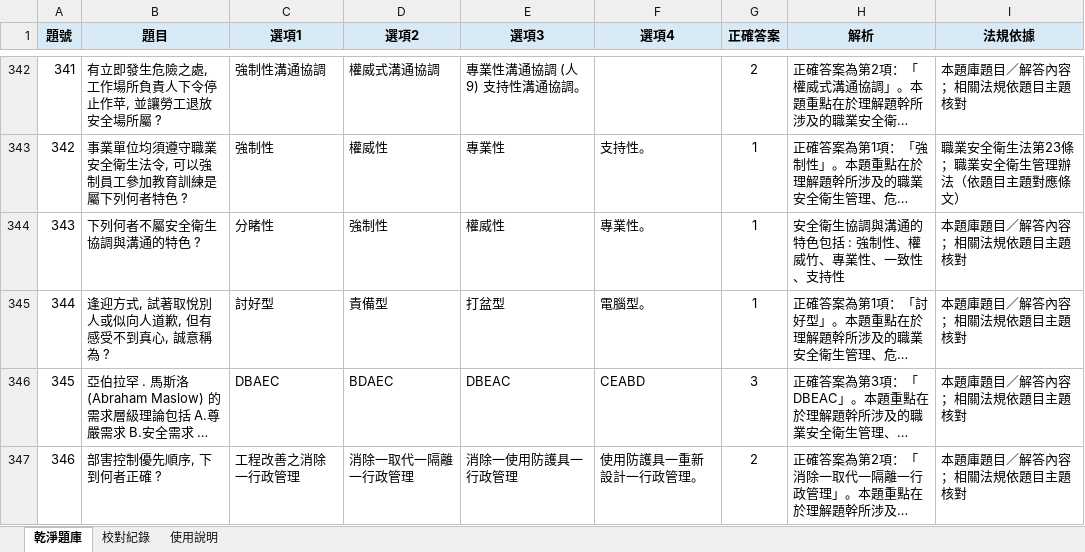
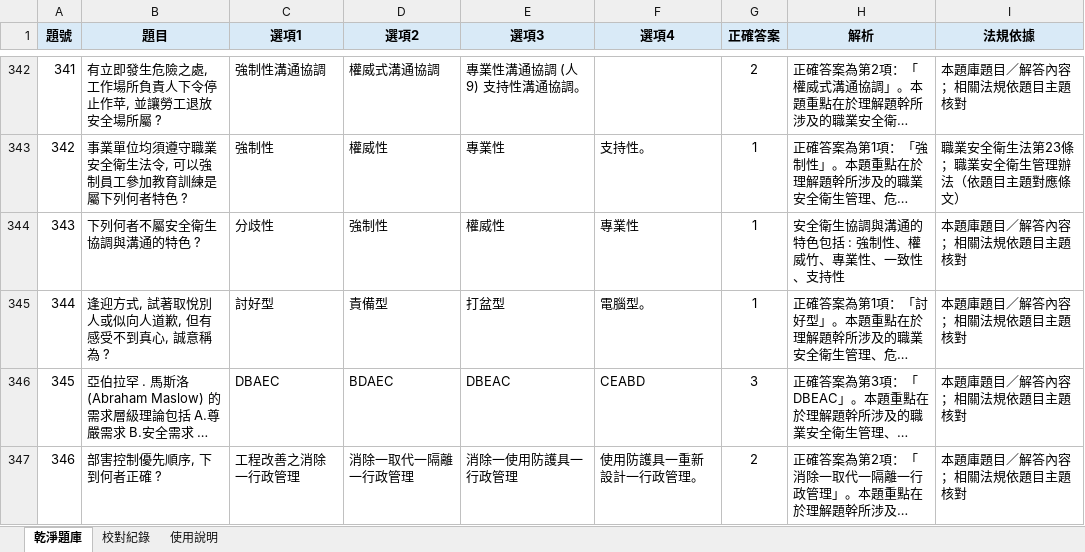
Before and after one commit to drher/drher.github.io, an Excel workbook: salf/丙種職業安全衛生業務主管題庫.xlsx, sheet 乾淨題庫, drawn as a sheet; only a part is shown, gaps mark what is left out; long unchanged cells end in …; values as stored, in another font and other column widths than the file's, no borders; the diff names each change by its address in the sheet, - before the commit and + after, or states it on an @@ line.

```diff
--- a/salf/丙種職業安全衛生業務主管題庫.xlsx (sheet 乾淨題庫)
+++ b/salf/丙種職業安全衛生業務主管題庫.xlsx (sheet 乾淨題庫)
-C344 (選項1): 分睹性
+C344 (選項1): 分歧性
-F344 (選項4): 專業性。
+F344 (選項4): 專業性
```
Also changed, not shown: 1 other file.
